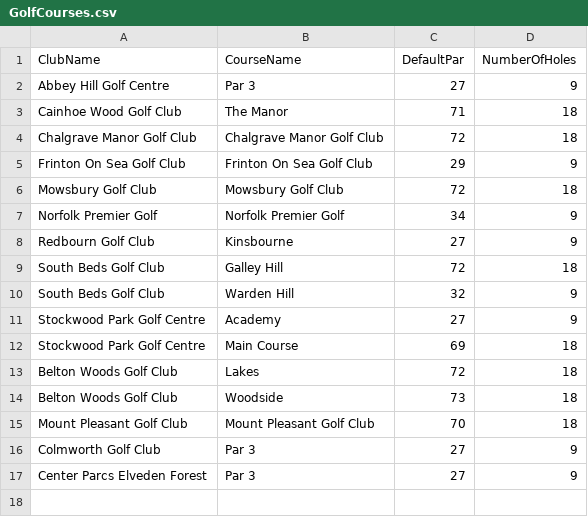
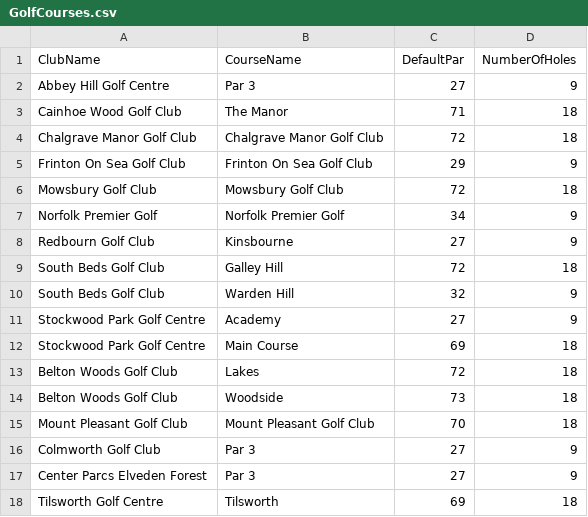
Before and after one commit to blumunki/GolfTrackerApp, a CSV file: GolfTrackerApp.Web/Data/GolfCourses.csv, drawn as a sheet; the diff names each change by its address in the sheet, - before the commit and + after, or states it on an @@ line.

Commit message:
Add Tilsworth Golf Centre data to GolfClubs, GolfCourses, and Holes CSV files

```diff
--- a/GolfTrackerApp.Web/Data/GolfCourses.csv
+++ b/GolfTrackerApp.Web/Data/GolfCourses.csv
+row 18: Tilsworth Golf Centre | Tilsworth | 69 | 18
```
Also changed, not shown: GolfTrackerApp.Web/Data/GolfClubs.csv, GolfTrackerApp.Web/Data/Holes.csv.
